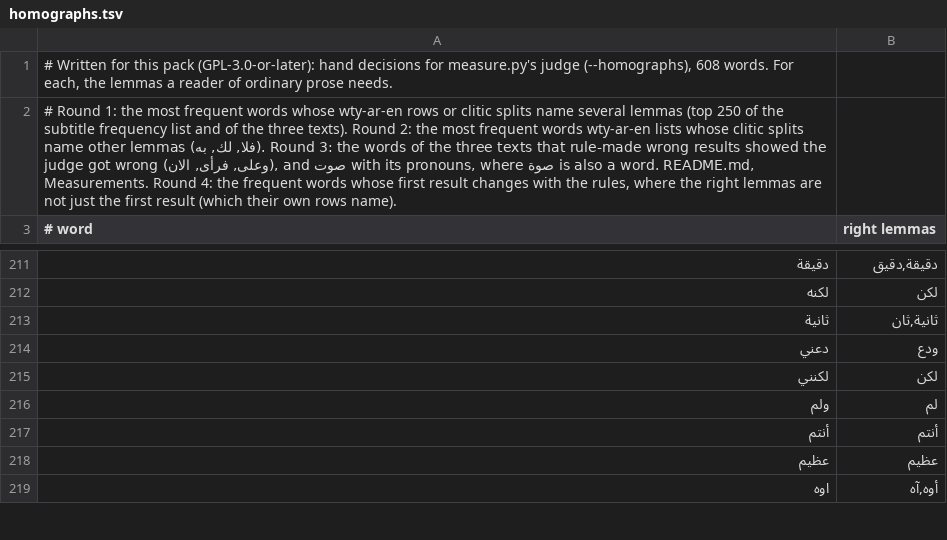
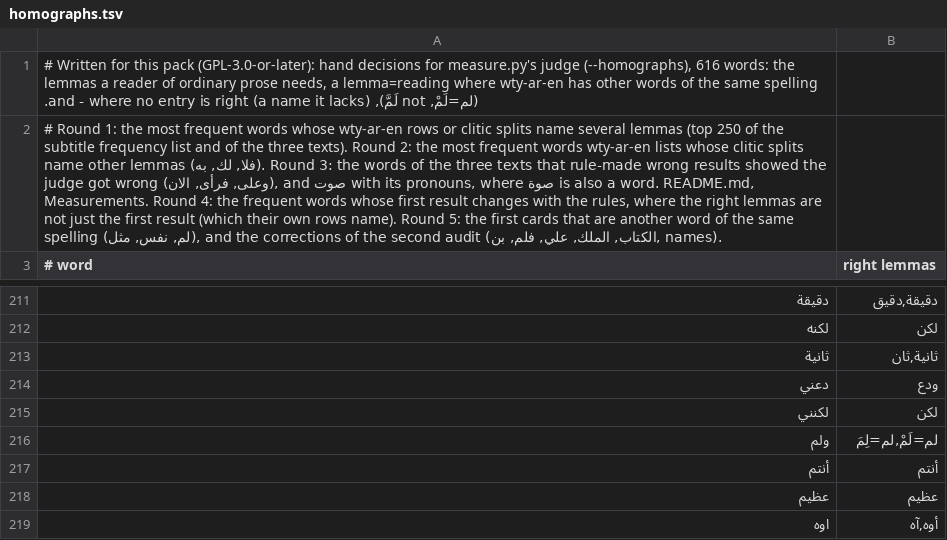
Before and after one commit to bee-san/hoshidicts, a TSV file: languages/ar/sources/homographs.tsv, drawn as a sheet; only a part is shown, gaps mark what is left out; the diff covers the shown part only; the diff names each change by its address in the sheet, - before the commit and + after, or states it on an @@ line.

Commit message:
ar: جيد (good) in its forms; reading-aware judge, ambiguous kind, changes report (second audit MAJOR-2)

```diff
--- a/languages/ar/sources/homographs.tsv
+++ b/languages/ar/sources/homographs.tsv
-A1 (# word): …judge (--homographs), 608 words. For each, the lemmas a reader of ordinary prose needs.
+A1 (# word): …judge (--homographs), 616 words: the lemmas a reader of ordinary prose needs, a lemma=reading where wty-ar-en has other words of the same spelling (لم=لَمْ, not لَمَّ), and - where no entry is right (a name it lacks).
-A2 (# word): …rows name).
+A2 (# word): …rows name). Round 5: the first cards that are another word of the same spelling (لم, نفس, مثل), and the corrections of the second audit (الكتاب, الملك, علي, فلم, بن, names).
-B216 (right lemmas): لم
+B216 (right lemmas): لم=لَمْ,لم=لِمَ
```
Also changed, not shown: 8 added rows and 38 edited cells elsewhere in this file, 6 other files.
